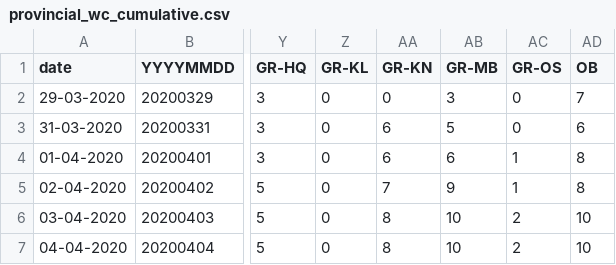
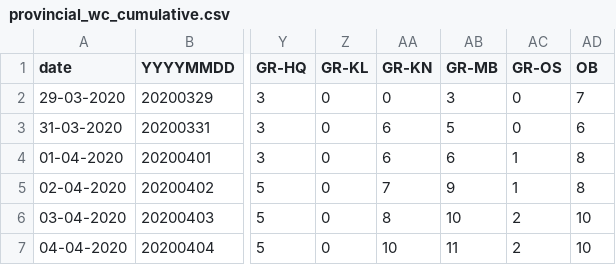
Before and after one commit to dsfsi/covid19za, a CSV file: data/district_data/provincial_wc_cumulative.csv, drawn as a sheet; only a part is shown, gaps mark what is left out; the diff names each change by its address in the sheet, - before the commit and + after, or states it on an @@ line.

Commit message:
Update provincial_wc_cumulative.csv

```diff
--- a/data/district_data/provincial_wc_cumulative.csv
+++ b/data/district_data/provincial_wc_cumulative.csv
-AA7 (GR-KN): 8
+AA7 (GR-KN): 10
-AB7 (GR-MB): 10
+AB7 (GR-MB): 11
```
